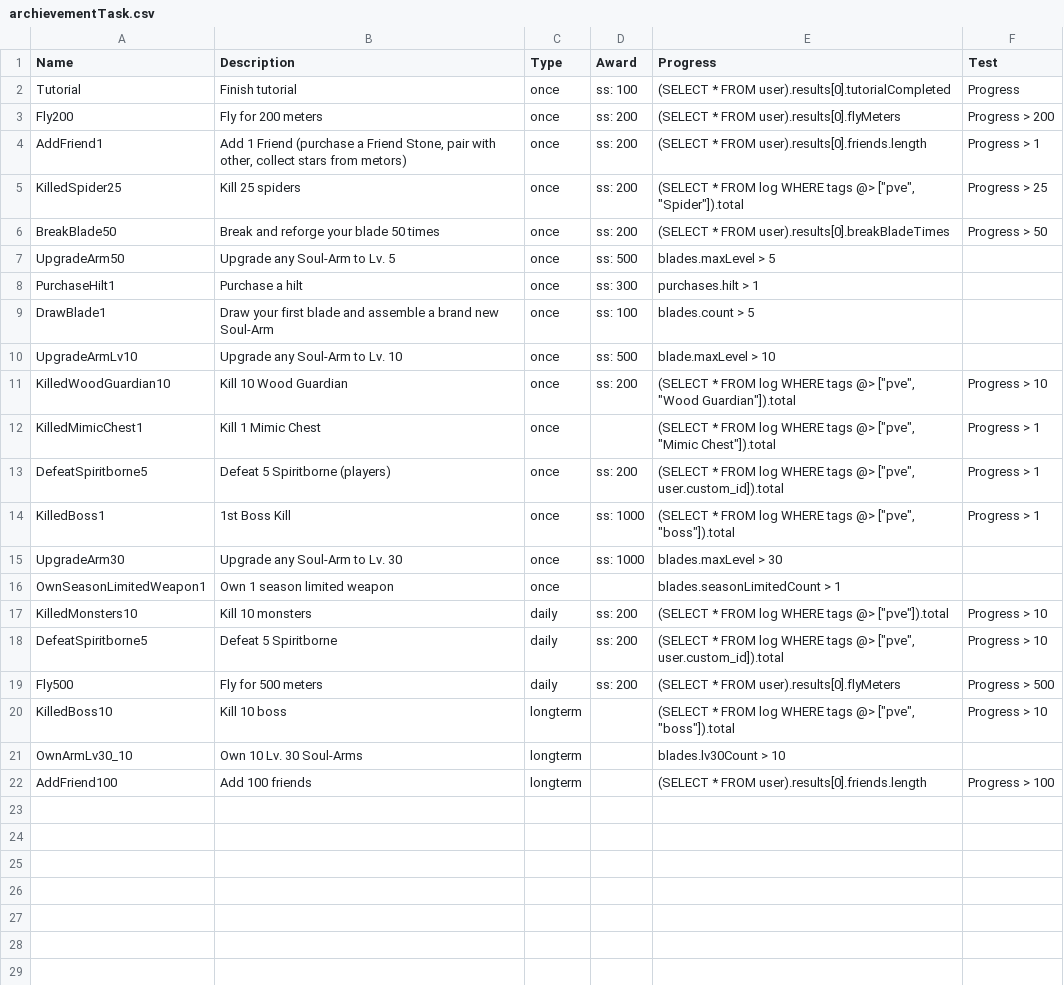
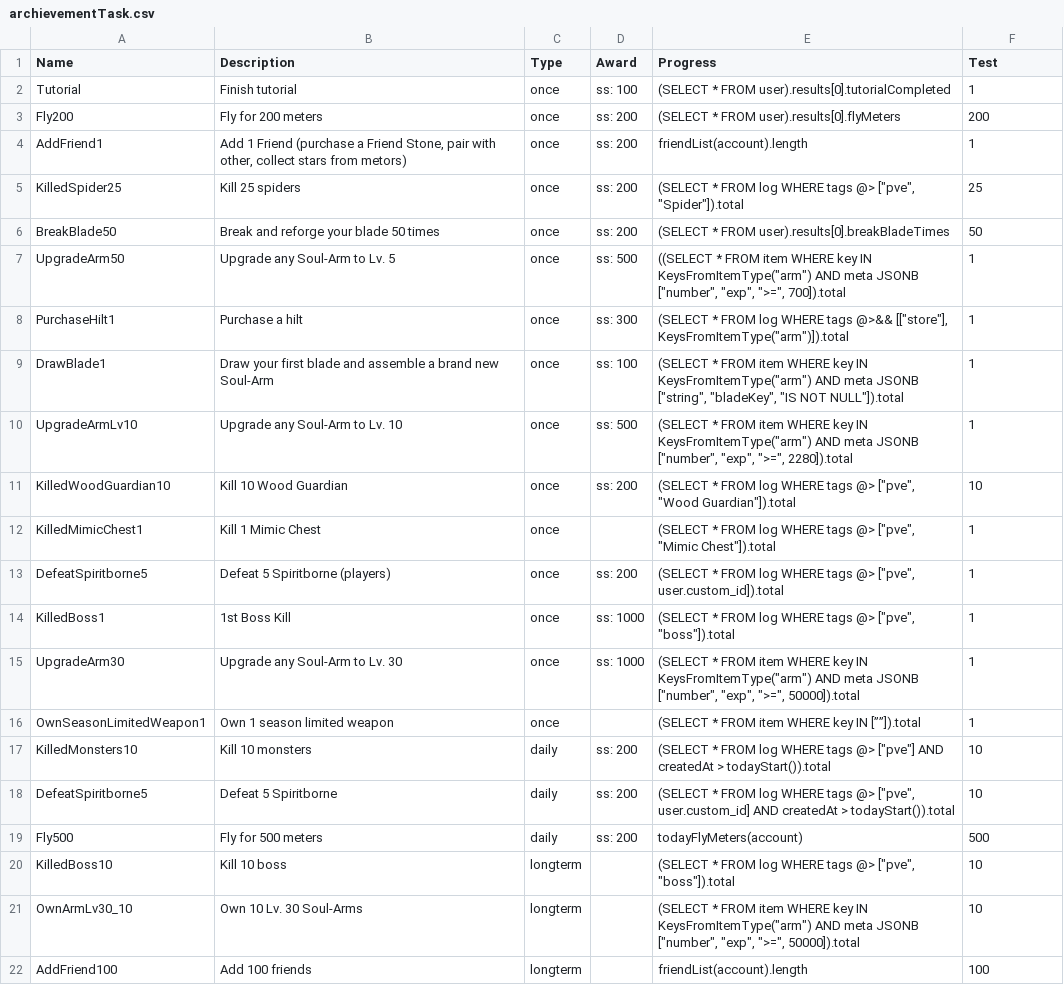
Before and after one commit to qyjbeijing2017/chatwo-server, a CSV file: src/configV2/archievementTask.csv, drawn as a sheet.

Commit message:
ADD: tasks

```diff
--- a/src/configV2/archievementTask.csv
+++ b/src/configV2/archievementTask.csv
@@ -1,22 +1,22 @@
 Name,Description,Type,Award,Progress,Test
-Tutorial,Finish tutorial,once,ss: 100,(SELECT * FROM user).results[0].tutorialCompleted,Progress
-Fly200,Fly for 200 meters,once,ss: 200,(SELECT * FROM user).results[0].flyMeters,Progress > 200
-AddFriend1,"Add 1 Friend (purchase a Friend Stone, pair with other, collect stars from metors)",once,ss: 200,(SELECT * FROM user).results[0].friends.length,Progress > 1
-KilledSpider25,Kill 25 spiders,once,ss: 200,"(SELECT * FROM log WHERE tags @> [""pve"", ""Spider""]).total",Progress > 25
-BreakBlade50,Break and reforge your blade 50 times,once,ss: 200,(SELECT * FROM user).results[0].breakBladeTimes,Progress > 50
-UpgradeArm50,Upgrade any Soul-Arm to Lv. 5,once,ss: 500,blades.maxLevel > 5,
-PurchaseHilt1,"Purchase a hilt ",once,ss: 300,purchases.hilt > 1,
-DrawBlade1,Draw your first blade and assemble a brand new Soul-Arm,once,ss: 100,blades.count > 5,
-UpgradeArmLv10,Upgrade any Soul-Arm to Lv. 10,once,ss: 500,blade.maxLevel > 10,
-KilledWoodGuardian10,Kill 10 Wood Guardian,once,ss: 200,"(SELECT * FROM log WHERE tags @> [""pve"", ""Wood Guardian""]).total",Progress > 10
-KilledMimicChest1,Kill 1 Mimic Chest,once,,"(SELECT * FROM log WHERE tags @> [""pve"", ""Mimic Chest""]).total",Progress > 1
-DefeatSpiritborne5,Defeat 5 Spiritborne (players),once,ss: 200,"(SELECT * FROM log WHERE tags @> [""pve"", user.custom_id]).total",Progress > 1
-KilledBoss1,1st Boss Kill,once,ss: 1000,"(SELECT * FROM log WHERE tags @> [""pve"", ""boss""]).total",Progress > 1
-UpgradeArm30,Upgrade any Soul-Arm to Lv. 30,once,ss: 1000,blades.maxLevel > 30,
-OwnSeasonLimitedWeapon1,Own 1 season limited weapon,once,,blades.seasonLimitedCount > 1,
-KilledMonsters10,Kill 10 monsters,daily,ss: 200,"(SELECT * FROM log WHERE tags @> [""pve""]).total",Progress > 10
-"DefeatSpiritborne5 ",Defeat 5 Spiritborne,daily,ss: 200,"(SELECT * FROM log WHERE tags @> [""pve"", user.custom_id]).total",Progress > 10
-Fly500,Fly for 500 meters,daily,ss: 200,(SELECT * FROM user).results[0].flyMeters,Progress > 500
-KilledBoss10,Kill 10 boss,longterm,,"(SELECT * FROM log WHERE tags @> [""pve"", ""boss""]).total",Progress > 10
-OwnArmLv30_10,Own 10 Lv. 30 Soul-Arms,longterm,,blades.lv30Count > 10,
-AddFriend100,Add 100 friends,longterm,,(SELECT * FROM user).results[0].friends.length,Progress > 100
+Tutorial,Finish tutorial,once,ss: 100,(SELECT * FROM user).results[0].tutorialCompleted,1
+Fly200,Fly for 200 meters,once,ss: 200,(SELECT * FROM user).results[0].flyMeters,200
+AddFriend1,"Add 1 Friend (purchase a Friend Stone, pair with other, collect stars from metors)",once,ss: 200,friendList(account).length,1
+KilledSpider25,Kill 25 spiders,once,ss: 200,"(SELECT * FROM log WHERE tags @> [""pve"", ""Spider""]).total",25
+BreakBlade50,Break and reforge your blade 50 times,once,ss: 200,(SELECT * FROM user).results[0].breakBladeTimes,50
+UpgradeArm50,Upgrade any Soul-Arm to Lv. 5,once,ss: 500,"((SELECT * FROM item WHERE key IN KeysFromItemType(""arm"") AND meta JSONB  [""number"", ""exp"", "">="", 700]).total",1
+PurchaseHilt1,"Purchase a hilt ",once,ss: 300,"(SELECT * FROM log WHERE tags @>&& [[""store""], KeysFromItemType(""arm"")]).total",1
+DrawBlade1,Draw your first blade and assemble a brand new Soul-Arm,once,ss: 100,"(SELECT * FROM item WHERE key IN KeysFromItemType(""arm"") AND meta JSONB [""string"", ""bladeKey"", ""IS NOT NULL""]).total",1
+UpgradeArmLv10,Upgrade any Soul-Arm to Lv. 10,once,ss: 500,"(SELECT * FROM item WHERE key IN KeysFromItemType(""arm"") AND meta JSONB  [""number"", ""exp"", "">="", 2280]).total",1
+KilledWoodGuardian10,Kill 10 Wood Guardian,once,ss: 200,"(SELECT * FROM log WHERE tags @> [""pve"", ""Wood Guardian""]).total",10
+KilledMimicChest1,Kill 1 Mimic Chest,once,,"(SELECT * FROM log WHERE tags @> [""pve"", ""Mimic Chest""]).total",1
+DefeatSpiritborne5,Defeat 5 Spiritborne (players),once,ss: 200,"(SELECT * FROM log WHERE tags @> [""pve"", user.custom_id]).total",1
+KilledBoss1,1st Boss Kill,once,ss: 1000,"(SELECT * FROM log WHERE tags @> [""pve"", ""boss""]).total",1
+UpgradeArm30,Upgrade any Soul-Arm to Lv. 30,once,ss: 1000,"(SELECT * FROM item WHERE key IN KeysFromItemType(""arm"") AND meta JSONB  [""number"", ""exp"", "">="", 50000]).total",1
+OwnSeasonLimitedWeapon1,Own 1 season limited weapon,once,,(SELECT * FROM item WHERE key IN [””]).total,1
+KilledMonsters10,Kill 10 monsters,daily,ss: 200,"(SELECT * FROM log WHERE tags @> [""pve""] AND createdAt > todayStart()).total",10
+"DefeatSpiritborne5 ",Defeat 5 Spiritborne,daily,ss: 200,"(SELECT * FROM log WHERE tags @> [""pve"", user.custom_id] AND createdAt > todayStart()).total",10
+Fly500,Fly for 500 meters,daily,ss: 200,todayFlyMeters(account),500
+KilledBoss10,Kill 10 boss,longterm,,"(SELECT * FROM log WHERE tags @> [""pve"", ""boss""]).total",10
+OwnArmLv30_10,Own 10 Lv. 30 Soul-Arms,longterm,,"(SELECT * FROM item WHERE key IN KeysFromItemType(""arm"") AND meta JSONB  [""number"", ""exp"", "">="", 50000]).total",10
+AddFriend100,Add 100 friends,longterm,,friendList(account).length,100
```
Also changed, not shown: 7 other files.
